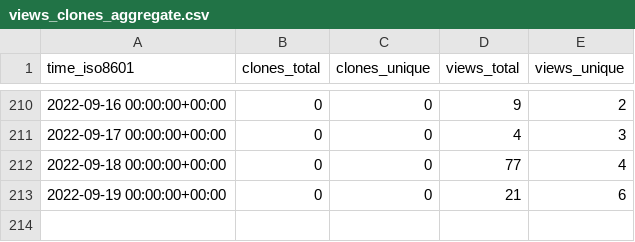
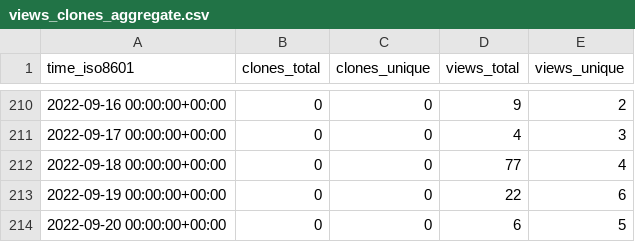
Before and after one commit to Declipsonator/Tweaks-Stats, a CSV file: Declipsonator/Meteor-Tweaks/ghrs-data/views_clones_aggregate.csv, drawn as a sheet; only a part is shown, gaps mark what is left out.

```diff
--- a/Declipsonator/Meteor-Tweaks/ghrs-data/views_clones_aggregate.csv
+++ b/Declipsonator/Meteor-Tweaks/ghrs-data/views_clones_aggregate.csv
@@ -212,2 +212,3 @@ time_iso8601,clones_total,clones_unique,views_total,views_unique
 2022-09-18 00:00:00+00:00,0,0,77,4
-2022-09-19 00:00:00+00:00,0,0,21,6
+2022-09-19 00:00:00+00:00,0,0,22,6
+2022-09-20 00:00:00+00:00,0,0,6,5
```
Also changed, not shown: 1 other file.
